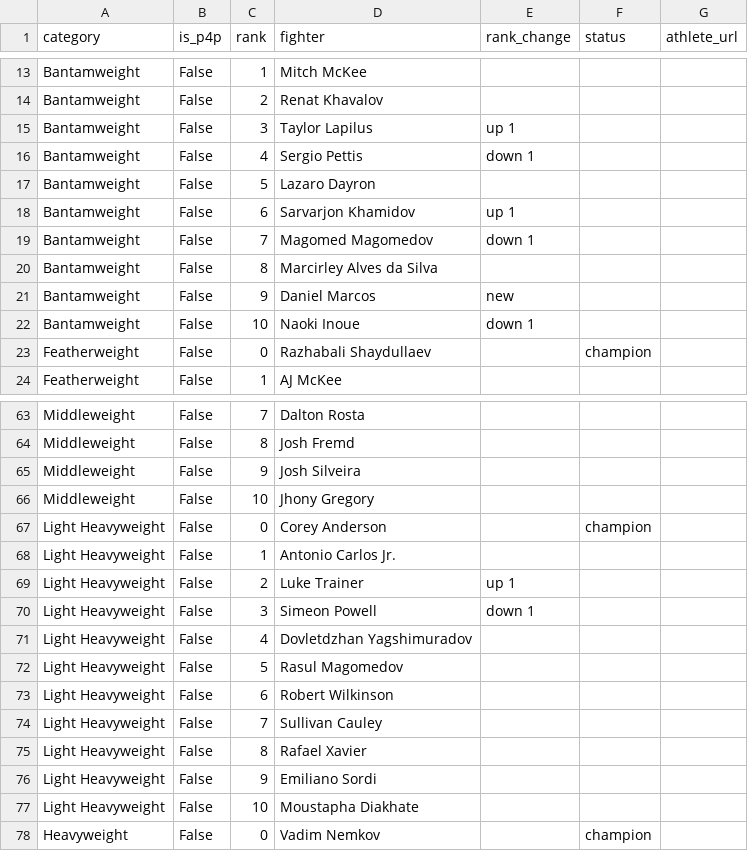
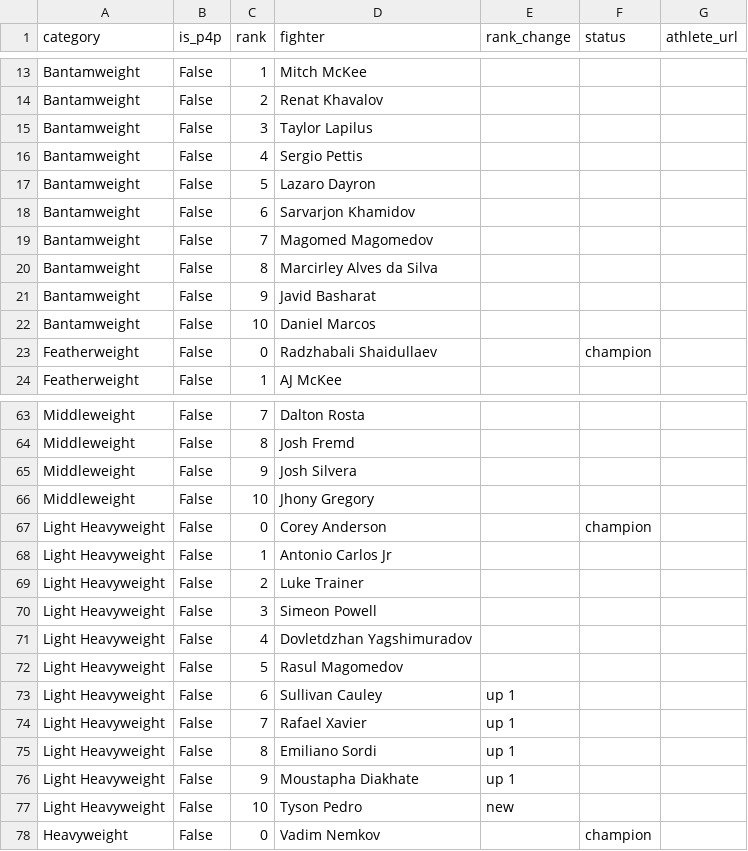
Before and after one commit to larissapavan/fight-intelligence, a CSV file: data/raw/pfl/rankings.csv, drawn as a sheet; only a part is shown, gaps mark what is left out; the diff covers the shown part only.

Commit message:
data: refresh rankings, fighter photos and PFL announced bouts

```diff
--- a/data/raw/pfl/rankings.csv
+++ b/data/raw/pfl/rankings.csv
@@ -14,11 +14,11 @@ Bantamweight,False,1,Mitch McKee,,,
 Bantamweight,False,2,Renat Khavalov,,,
-Bantamweight,False,3,Taylor Lapilus,up 1,,
-Bantamweight,False,4,Sergio Pettis,down 1,,
+Bantamweight,False,3,Taylor Lapilus,,,
+Bantamweight,False,4,Sergio Pettis,,,
 Bantamweight,False,5,Lazaro Dayron,,,
-Bantamweight,False,6,Sarvarjon Khamidov,up 1,,
-Bantamweight,False,7,Magomed Magomedov,down 1,,
+Bantamweight,False,6,Sarvarjon Khamidov,,,
+Bantamweight,False,7,Magomed Magomedov,,,
 Bantamweight,False,8,Marcirley Alves da Silva,,,
-Bantamweight,False,9,Daniel Marcos,new,,
-Bantamweight,False,10,Naoki Inoue,down 1,,
-Featherweight,False,0,Razhabali Shaydullaev,,champion,
+Bantamweight,False,9,Javid Basharat,,,
+Bantamweight,False,10,Daniel Marcos,,,
+Featherweight,False,0,Radzhabali Shaidullaev,,champion,
 Featherweight,False,1,AJ McKee,,,
@@ -64,15 +64,15 @@ Middleweight,False,7,Dalton Rosta,,,
 Middleweight,False,8,Josh Fremd,,,
-Middleweight,False,9,Josh Silveira,,,
+Middleweight,False,9,Josh Silvera,,,
 Middleweight,False,10,Jhony Gregory,,,
 Light Heavyweight,False,0,Corey Anderson,,champion,
-Light Heavyweight,False,1,Antonio Carlos Jr.,,,
-Light Heavyweight,False,2,Luke Trainer,up 1,,
-Light Heavyweight,False,3,Simeon Powell,down 1,,
+Light Heavyweight,False,1,Antonio Carlos Jr,,,
+Light Heavyweight,False,2,Luke Trainer,,,
+Light Heavyweight,False,3,Simeon Powell,,,
 Light Heavyweight,False,4,Dovletdzhan Yagshimuradov,,,
 Light Heavyweight,False,5,Rasul Magomedov,,,
-Light Heavyweight,False,6,Robert Wilkinson,,,
-Light Heavyweight,False,7,Sullivan Cauley,,,
-Light Heavyweight,False,8,Rafael Xavier,,,
-Light Heavyweight,False,9,Emiliano Sordi,,,
-Light Heavyweight,False,10,Moustapha Diakhate,,,
+Light Heavyweight,False,6,Sullivan Cauley,up 1,,
+Light Heavyweight,False,7,Rafael Xavier,up 1,,
+Light Heavyweight,False,8,Emiliano Sordi,up 1,,
+Light Heavyweight,False,9,Moustapha Diakhate,up 1,,
+Light Heavyweight,False,10,Tyson Pedro,new,,
 Heavyweight,False,0,Vadim Nemkov,,champion,
```
Also changed, not shown: 2 removed rows and 22 edited cells elsewhere in this file, data/raw/fighter_photos.csv, data/raw/manual_fights.csv, 12 other files.
